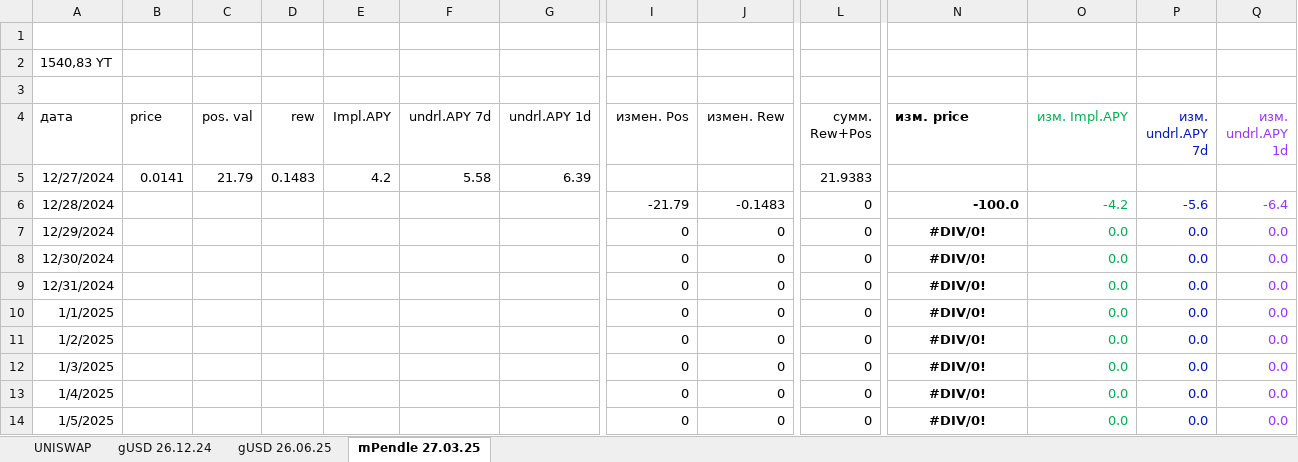
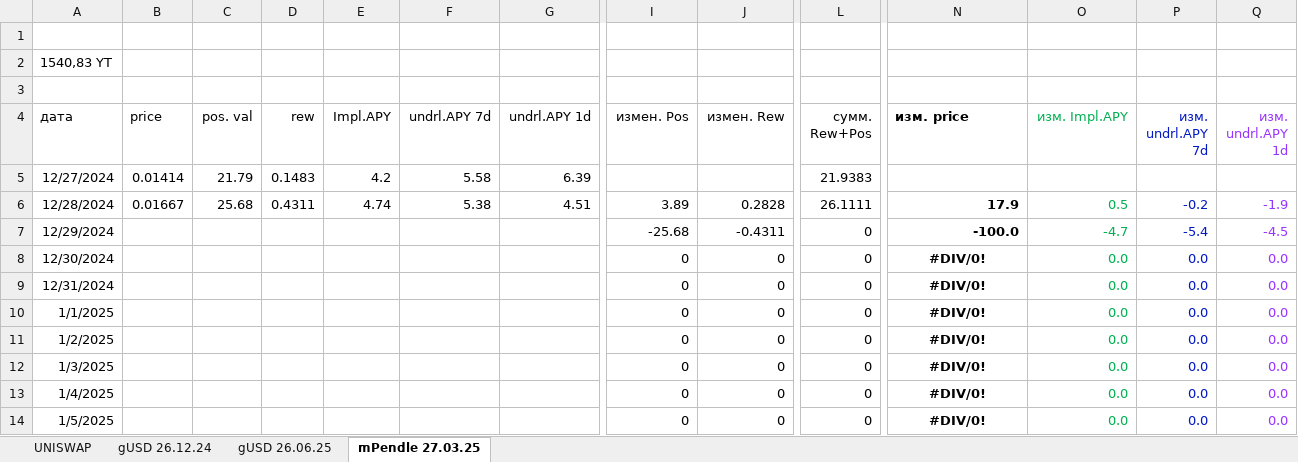
Before and after one commit to klot3n/krypto, an Excel workbook: uniswap 10.11.24.xlsx, sheet mPendle 27.03.25, drawn as a sheet; only a part is shown, gaps mark what is left out; values as stored, in another font and other column widths than the file's, no borders; the diff names each change by its address in the sheet, - before the commit and + after, or states it on an @@ line.

Commit message:
Add files via upload

```diff
--- a/uniswap 10.11.24.xlsx (sheet mPendle 27.03.25)
+++ b/uniswap 10.11.24.xlsx (sheet mPendle 27.03.25)
-B5 (price): 0.0141
+B5 (price): 0.01414
-B6 (price): (empty)
+B6 (price): 0.01667
-C6 (pos. val): (empty)
+C6 (pos. val): 25.68
-D6 (rew): (empty)
+D6 (rew): 0.4311
-E6 (Impl.APY): (empty)
+E6 (Impl.APY): 4.74
-F6 (undrl.APY 7d): (empty)
+F6 (undrl.APY 7d): 5.38
-G6 (undrl.APY 1d): (empty)
+G6 (undrl.APY 1d): 4.51
-I6 (измен. Pos): -21.79
+I6 (измен. Pos): 3.89
-J6 (измен. Rew): -0.1483
+J6 (измен. Rew): 0.2828
-L6 (сумм. Rew+Pos): 0
+L6 (сумм. Rew+Pos): 26.1111
-N6 (изм. price): -100.0
+N6 (изм. price): 17.9
-O6 (изм. Impl.APY): -4.2
+O6 (изм. Impl.APY): 0.5
-P6 (изм. undrl.APY 7d): -5.6
+P6 (изм. undrl.APY 7d): -0.2
-Q6 (изм. undrl.APY 1d): -6.4
+Q6 (изм. undrl.APY 1d): -1.9
-I7 (измен. Pos): 0
+I7 (измен. Pos): -25.68
-J7 (измен. Rew): 0
+J7 (измен. Rew): -0.4311
-N7 (изм. price): #DIV/0!
+N7 (изм. price): -100.0
-N7 alignment: center
+N7 alignment: right
-O7 (изм. Impl.APY): 0.0
+O7 (изм. Impl.APY): -4.7
-P7 (изм. undrl.APY 7d): 0.0
+P7 (изм. undrl.APY 7d): -5.4
-Q7 (изм. undrl.APY 1d): 0.0
+Q7 (изм. undrl.APY 1d): -4.5
```
Also changed, not shown: sheet gUSD 26.06.25, charts or pictures.
